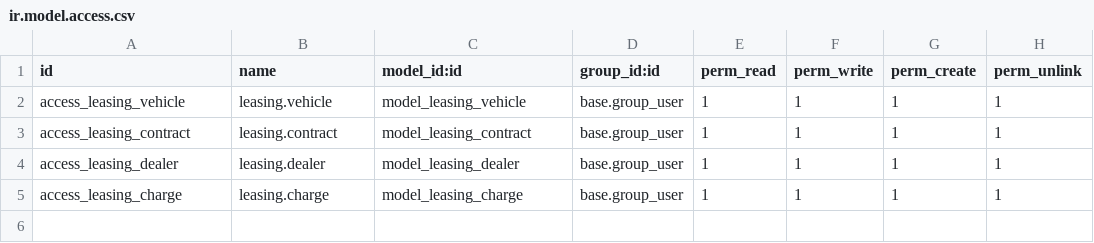
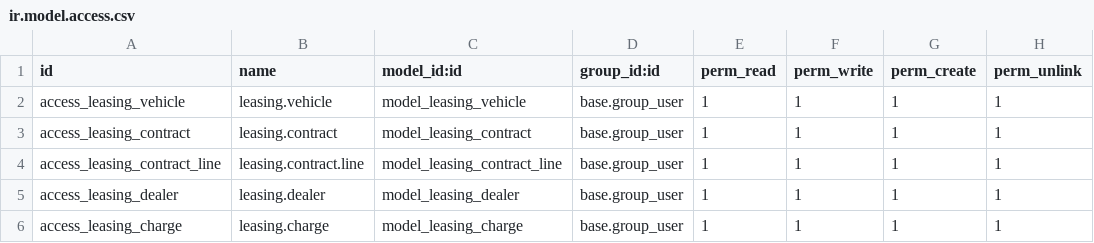
Before and after one commit to yangjm-mofisoft/srs-odoo, a CSV file: custom_addons/vehicle_financing/security/ir.model.access.csv, drawn as a sheet; the diff names each change by its address in the sheet, - before the commit and + after, or states it on an @@ line.

```diff
--- a/custom_addons/vehicle_financing/security/ir.model.access.csv
+++ b/custom_addons/vehicle_financing/security/ir.model.access.csv
+row 4: access_leasing_contract_line | leasing.contract.line | model_leasing_contract_line | base.group_user | 1 | 1 | 1 | 1
```
Also changed, not shown: 6 other files.
